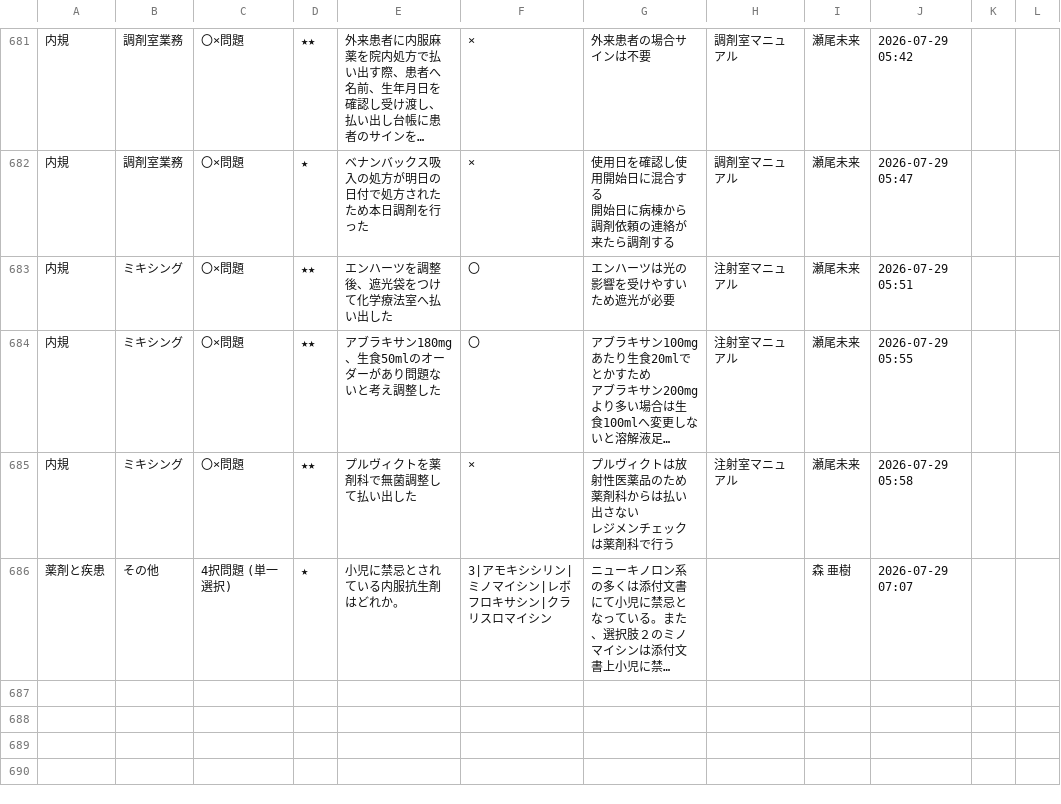
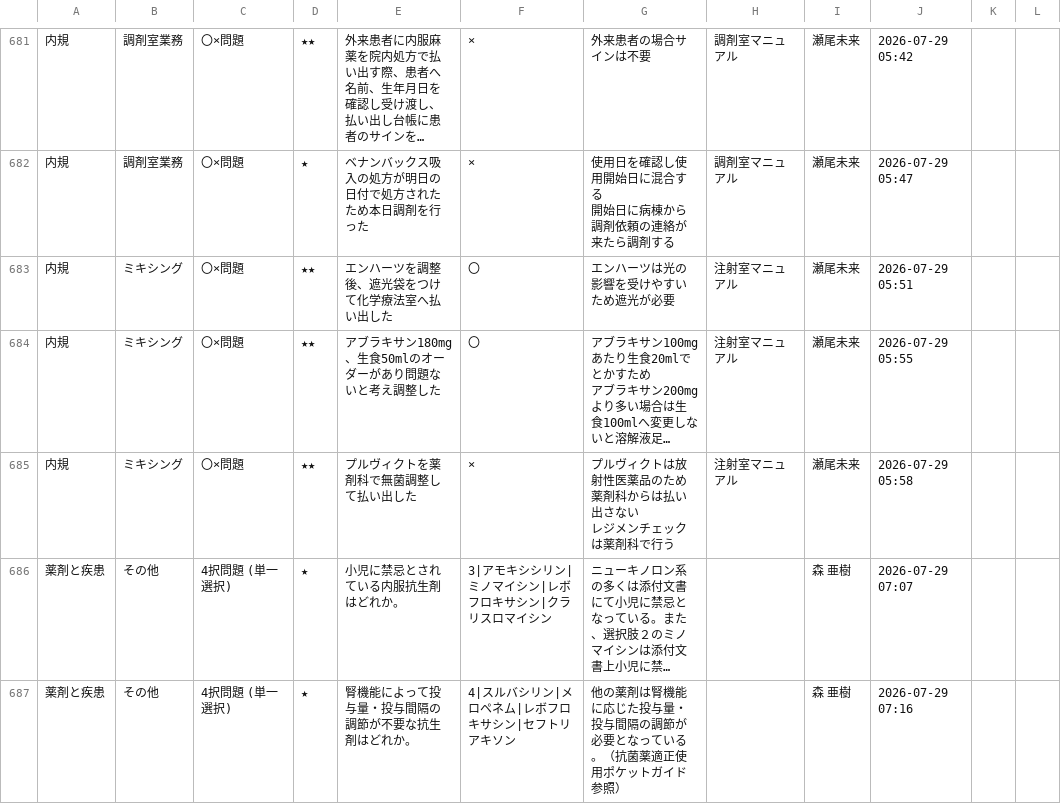
Before and after one commit to kazuitoyakuzai2021/P-Quest, a CSV file: assets/spread_data/questions.csv, drawn as a sheet; only a part is shown, gaps mark what is left out; long unchanged cells end in …; the diff names each change by its address in the sheet, - before the commit and + after, or states it on an @@ line.

Commit message:
Sync: assets/spread_data/questions.csv

```diff
--- a/assets/spread_data/questions.csv
+++ b/assets/spread_data/questions.csv
+row 687: 薬剤と疾患 | その他 | 4択問題 (単一選択) | ★ | 腎機能によって投与量・投与間隔の調節が不要な抗生剤はどれか。 | 4|スルバシリン|メロペネム|レボフロキサシン|セフトリアキソン | 他の薬剤は腎機能に応じた投与量・投与間隔の調節が必要となっている。（抗菌薬適正使用ポケットガイド参照） |  | 森 亜樹 | 2026-07-29 07:16
```
